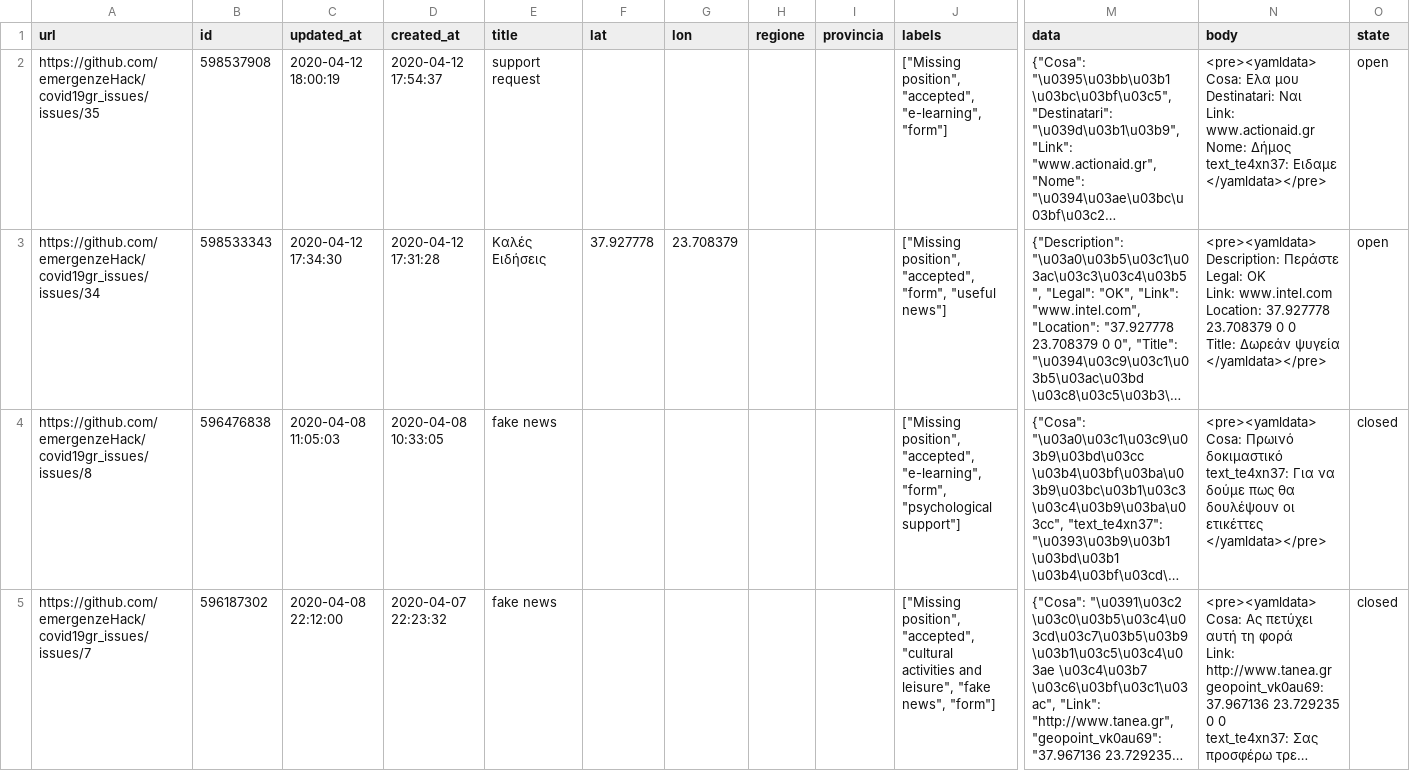
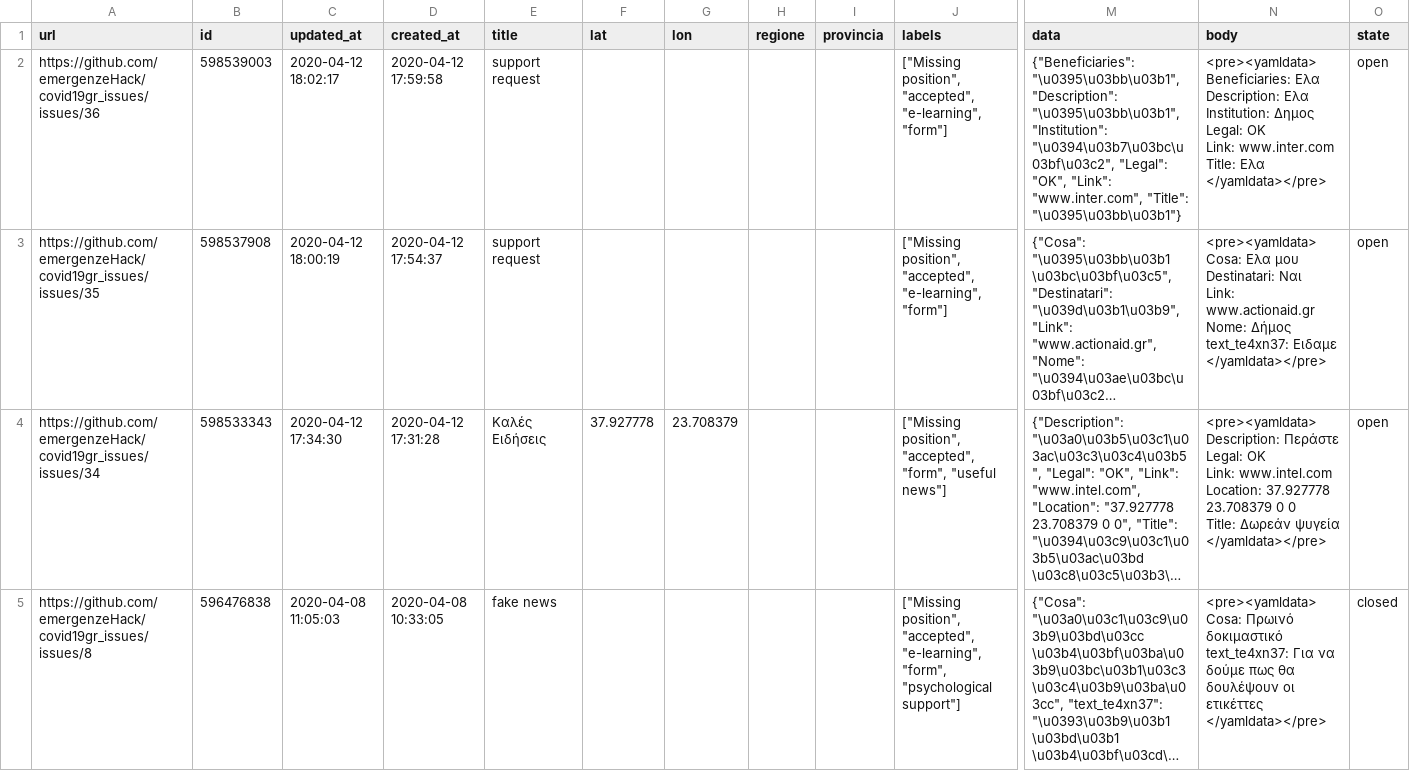
Before and after one commit to emergenzeHack/covid19gr_data, a CSV file: issues.csv, drawn as a sheet; only a part is shown, gaps mark what is left out; the shorter side is filled out with more unchanged rows; long unchanged cells end in …; rows hold the shown columns only; ↵ is a line break in a cell; the diff names each change by its address in the sheet, - before the commit and + after, or states it on an @@ line.

```diff
--- a/issues.csv
+++ b/issues.csv
+row 2: https://github.com/emergenzeHack/covid19gr_issues/issues/36 | 598539003 | 2020-04-12 18:02:17 | 2020-04-12 17:59:58 | support request |  |  |  |  | ["Missing position", "accepted", "e-learning", "form"] | {"Beneficiaries": "\u0395\u03bb\u03b1", "Description": "\u0395\u03bb\u03b1", "Institution": "\u0394\u03b7\u03bc\u03bf\u03c2", "Legal": "OK", "Link": "www.inter.com", "Title": "\u0395\u03bb\u03b1"} | <pre><yamldata> ↵ Beneficiaries: Ελα ↵ Description: Ελα ↵ Institution: Δημος ↵ Legal: OK ↵ Link: www.inter.com ↵ Title: Ελα ↵ </yamldata></pre> | open
```
Also changed, not shown: 2 other files.
